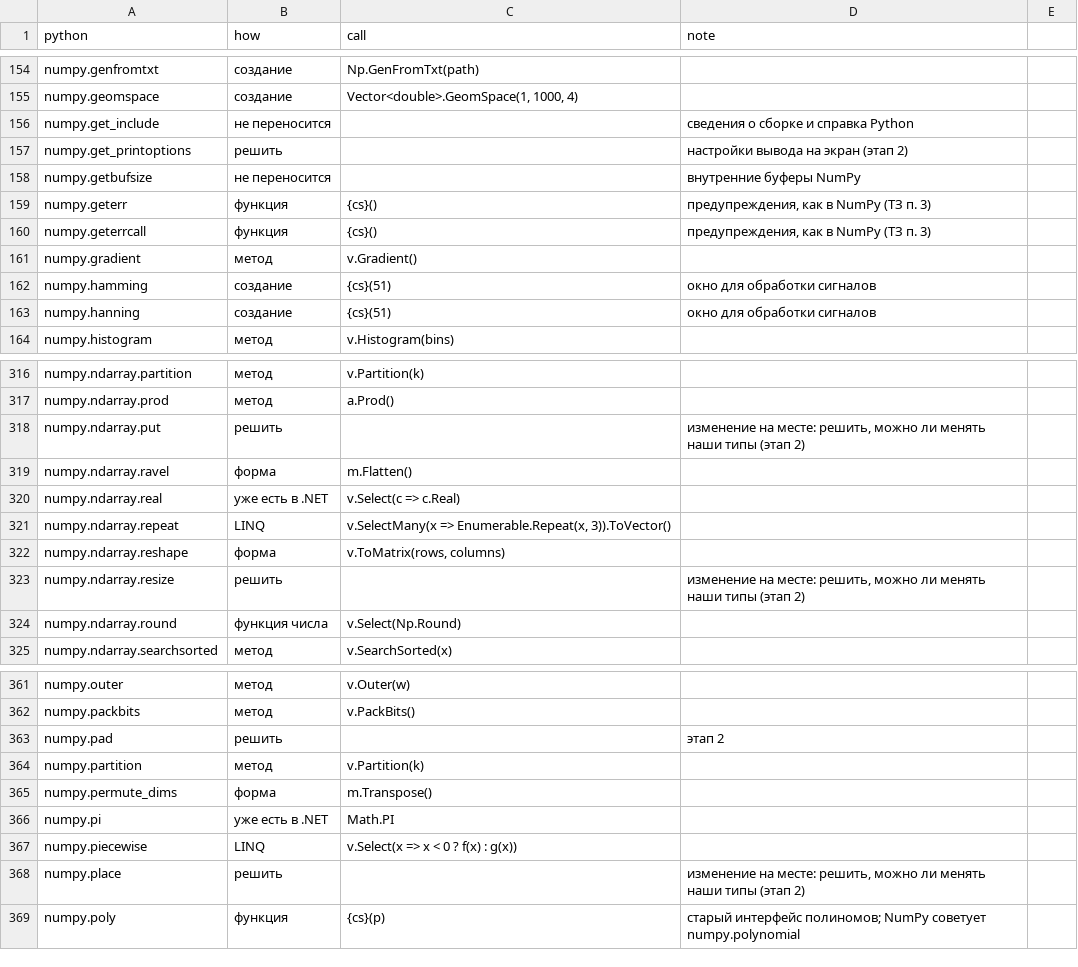
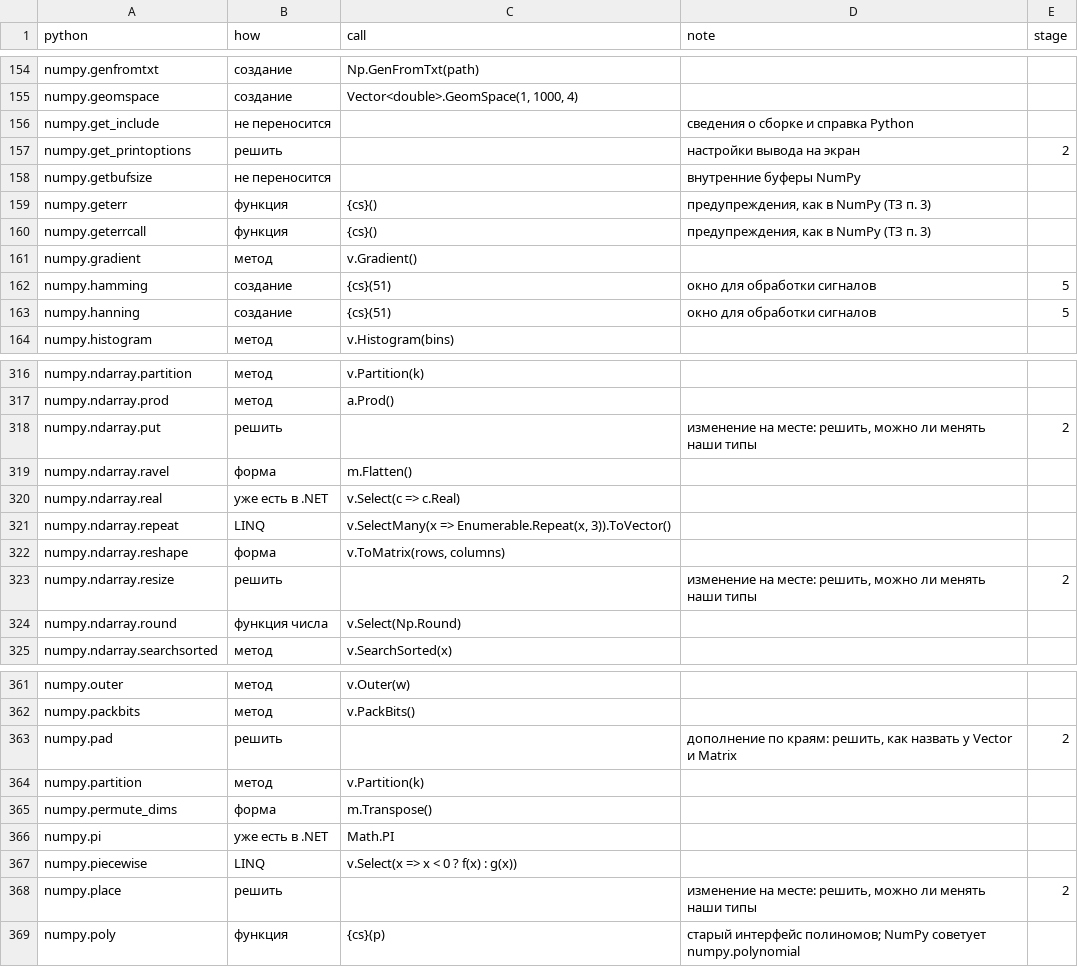
Before and after one commit to artemus-tech/dot_saxs, a CSV file: tools/names/placement.csv, drawn as a sheet; only a part is shown, gaps mark what is left out; the diff covers the shown part only.

```diff
--- a/tools/names/placement.csv
+++ b/tools/names/placement.csv
@@ -1 +1 @@
-python,how,call,note
+python,how,call,note,stage
@@ -157 +157 @@ numpy.get_include,не переносится,,сведения о сборке
-numpy.get_printoptions,решить,,настройки вывода на экран (этап 2)
+numpy.get_printoptions,решить,,настройки вывода на экран,2
@@ -162,2 +162,2 @@ numpy.gradient,метод,v.Gradient(),
-numpy.hamming,создание,{cs}(51),окно для обработки сигналов
-numpy.hanning,создание,{cs}(51),окно для обработки сигналов
+numpy.hamming,создание,{cs}(51),окно для обработки сигналов,5
+numpy.hanning,создание,{cs}(51),окно для обработки сигналов,5
@@ -318 +318 @@ numpy.ndarray.prod,метод,a.Prod(),
-numpy.ndarray.put,решить,,"изменение на месте: решить, можно ли менять наши типы (этап 2)"
+numpy.ndarray.put,решить,,"изменение на месте: решить, можно ли менять наши типы",2
@@ -323 +323 @@ numpy.ndarray.reshape,форма,"v.ToMatrix(rows, columns)",
-numpy.ndarray.resize,решить,,"изменение на месте: решить, можно ли менять наши типы (этап 2)"
+numpy.ndarray.resize,решить,,"изменение на месте: решить, можно ли менять наши типы",2
@@ -363 +363 @@ numpy.packbits,метод,v.PackBits(),
-numpy.pad,решить,,этап 2
+numpy.pad,решить,,"дополнение по краям: решить, как назвать у Vector и Matrix",2
@@ -368 +368 @@ numpy.piecewise,LINQ,v.Select(x => x < 0 ? f(x) : g(x)),
-numpy.place,решить,,"изменение на месте: решить, можно ли менять наши типы (этап 2)"
+numpy.place,решить,,"изменение на месте: решить, можно ли менять наши типы",2
```
Also changed, not shown: 36 edited cells elsewhere in this file, 6 other files.
